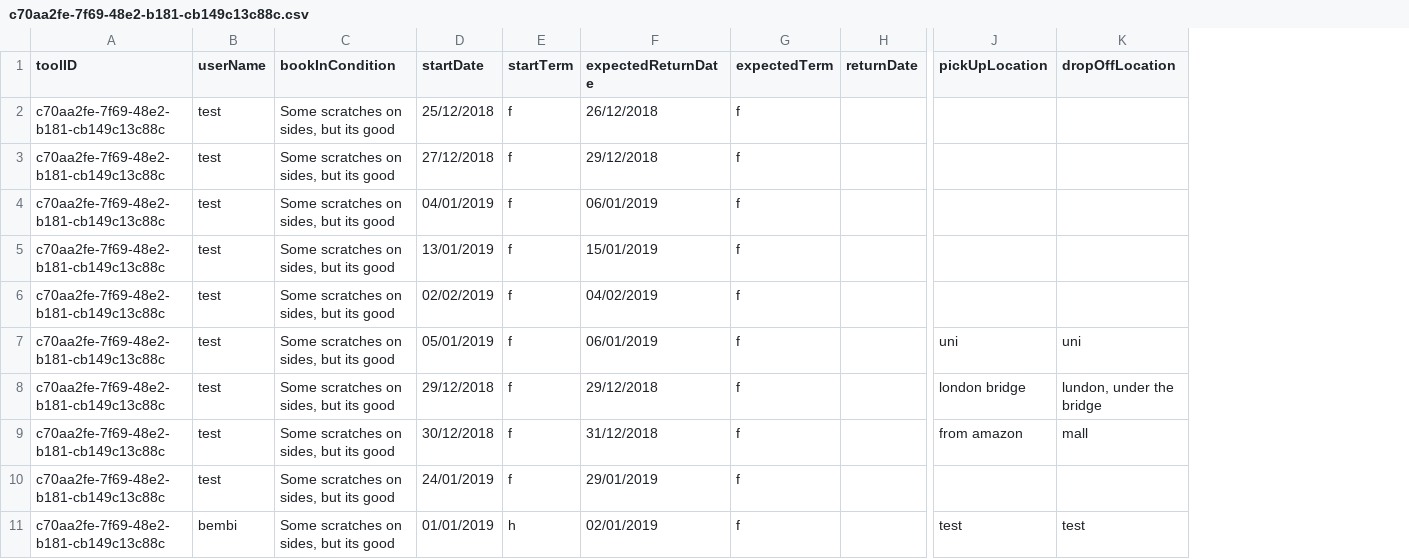
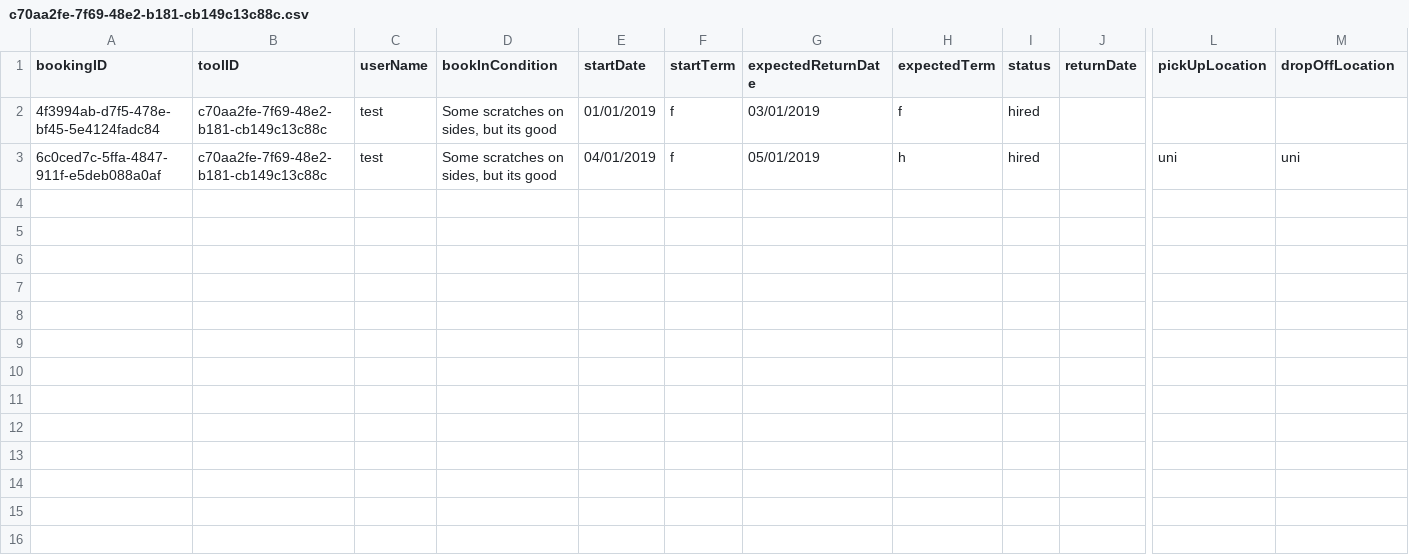
Before and after one commit to SMXaS/Shared-Power, a CSV file: Data/Bookings/c70aa2fe-7f69-48e2-b181-cb149c13c88c.csv, drawn as a sheet; only a part is shown, gaps mark what is left out; removed rows and columns are numbered as before the commit, all else as after; rows hold the shown columns only; the diff names each change by its address in the sheet, - before the commit and + after, or states it on an @@ line.

```diff
--- a/Data/Bookings/c70aa2fe-7f69-48e2-b181-cb149c13c88c.csv
+++ b/Data/Bookings/c70aa2fe-7f69-48e2-b181-cb149c13c88c.csv
+column A (bookingID), rows 2-3: 4f3994ab-d7f5-478e-bf45-5e4124fadc84 | 6c0ced7c-5ffa-4847-911f-e5deb088a0af
+column I (status), rows 2-3: hired | hired
-row 2: c70aa2fe-7f69-48e2-b181-cb149c13c88c | test | Some scratches on sides, but its good | 25/12/2018 | f | 26/12/2018 | f
-row 3: c70aa2fe-7f69-48e2-b181-cb149c13c88c | test | Some scratches on sides, but its good | 27/12/2018 | f | 29/12/2018 | f
-E2 (startDate): 04/01/2019
+E2 (startDate): 01/01/2019
-G2 (expectedReturnDate): 06/01/2019
+G2 (expectedReturnDate): 03/01/2019
-row 5: c70aa2fe-7f69-48e2-b181-cb149c13c88c | test | Some scratches on sides, but its good | 13/01/2019 | f | 15/01/2019 | f
-row 6: c70aa2fe-7f69-48e2-b181-cb149c13c88c | test | Some scratches on sides, but its good | 02/02/2019 | f | 04/02/2019 | f
-E3 (startDate): 05/01/2019
+E3 (startDate): 04/01/2019
-G3 (expectedReturnDate): 06/01/2019
+G3 (expectedReturnDate): 05/01/2019
-H3 (expectedTerm): f
+H3 (expectedTerm): h
-row 8: c70aa2fe-7f69-48e2-b181-cb149c13c88c | test | Some scratches on sides, but its good | 29/12/2018 | f | 29/12/2018 | f |  | london bridge | lundon, under the bridge
-row 9: c70aa2fe-7f69-48e2-b181-cb149c13c88c | test | Some scratches on sides, but its good | 30/12/2018 | f | 31/12/2018 | f |  | from amazon | mall
-row 10: c70aa2fe-7f69-48e2-b181-cb149c13c88c | test | Some scratches on sides, but its good | 24/01/2019 | f | 29/01/2019 | f
-row 11: c70aa2fe-7f69-48e2-b181-cb149c13c88c | bembi | Some scratches on sides, but its good | 01/01/2019 | h | 02/01/2019 | f |  | test | test
```
Also changed, not shown: Data/tools.csv, 25 other files.
